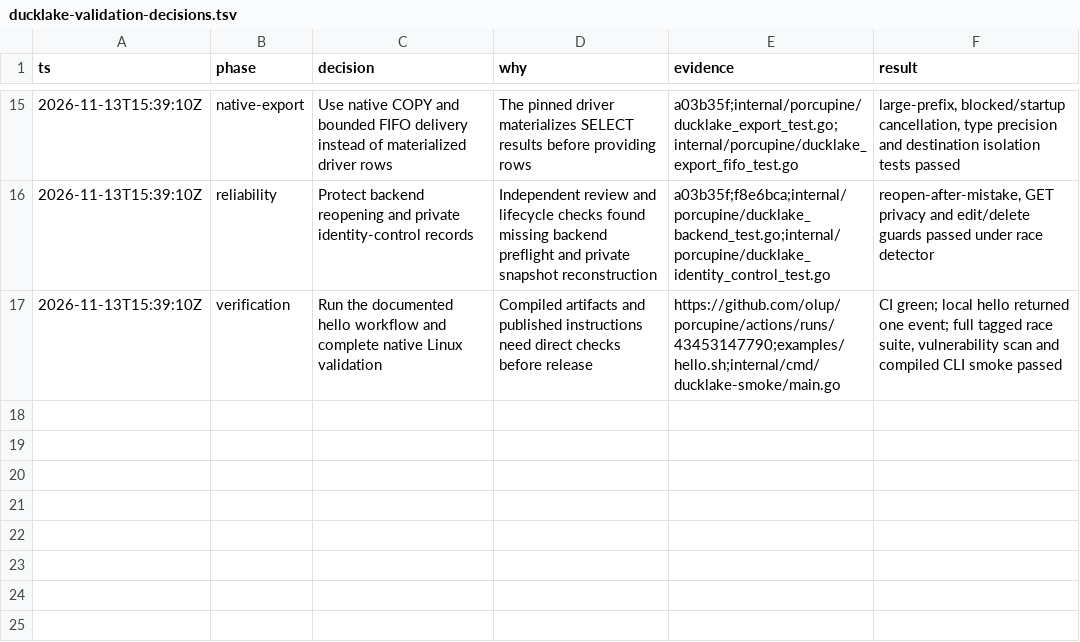
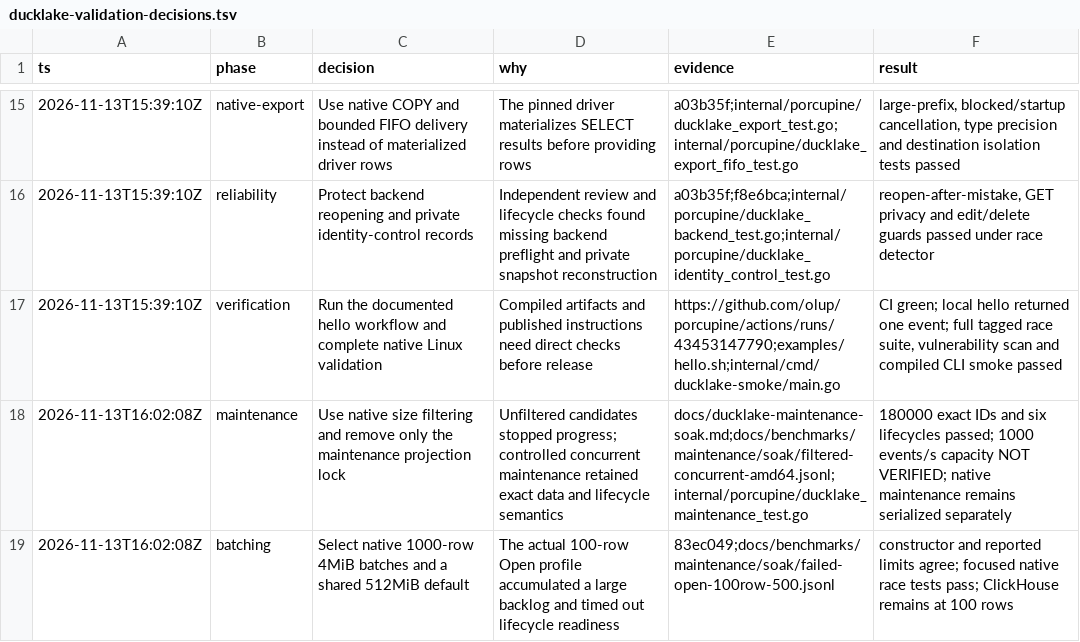
Before and after one commit to olup/porcupine, a TSV file: docs/benchmarks/ducklake-validation-decisions.tsv, drawn as a sheet; only a part is shown, gaps mark what is left out.

Commit message:
Record native release policy and deployment constraints

```diff
--- a/docs/benchmarks/ducklake-validation-decisions.tsv
+++ b/docs/benchmarks/ducklake-validation-decisions.tsv
@@ -17 +17,3 @@ ts	phase	decision	why	evidence	result
 2026-11-13T15:39:10Z	verification	Run the documented hello workflow and complete native Linux validation	Compiled artifacts and published instructions need direct checks before release	https://github.com/olup/porcupine/actions/runs/43453147790;examples/hello.sh;internal/cmd/ducklake-smoke/main.go	CI green; local hello returned one event; full tagged race suite, vulnerability scan and compiled CLI smoke passed
+2026-11-13T16:02:08Z	maintenance	Use native size filtering and remove only the maintenance projection lock	Unfiltered candidates stopped progress; controlled concurrent maintenance retained exact data and lifecycle semantics	docs/ducklake-maintenance-soak.md;docs/benchmarks/maintenance/soak/filtered-concurrent-amd64.jsonl;internal/porcupine/ducklake_maintenance_test.go	180000 exact IDs and six lifecycles passed; 1000 events/s capacity NOT VERIFIED; native maintenance remains serialized separately
+2026-11-13T16:02:08Z	batching	Select native 1000-row 4MiB batches and a shared 512MiB default	The actual 100-row Open profile accumulated a large backlog and timed out lifecycle readiness	83ec049;docs/benchmarks/maintenance/soak/failed-open-100row-500.jsonl	constructor and reported limits agree; focused native race tests pass; ClickHouse remains at 100 rows
```
Also changed, not shown: 2 other files.
